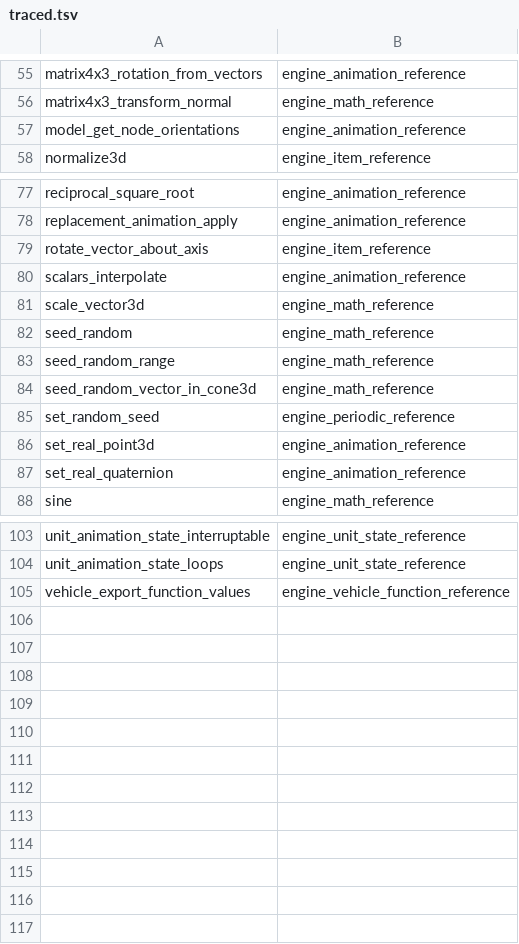
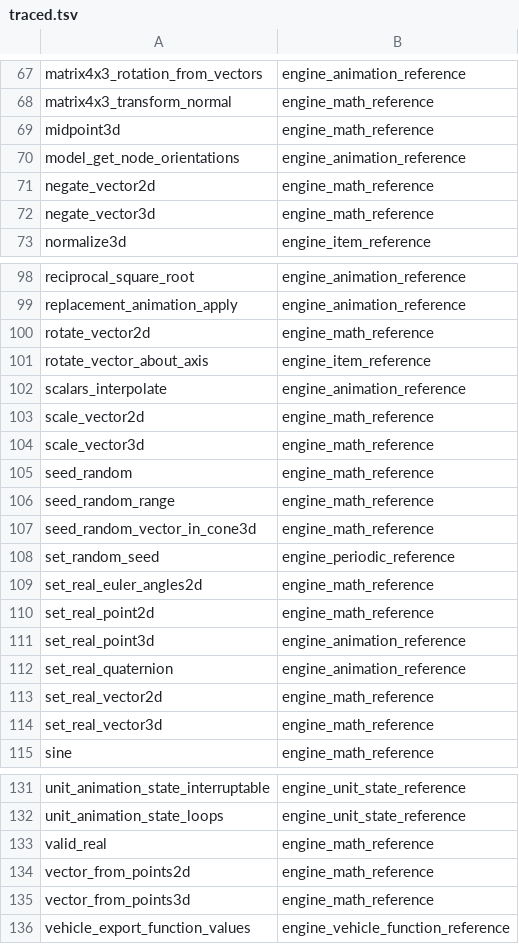
Before and after one commit to PardusEidolon/OpenCE, a TSV file: engine/census/traced.tsv, drawn as a sheet; only a part is shown, gaps mark what is left out; the diff covers the shown part only; the diff names each change by its address in the sheet, - before the commit and + after, or states it on an @@ line.

```diff
--- a/engine/census/traced.tsv
+++ b/engine/census/traced.tsv
+row 69: midpoint3d | engine_math_reference
+row 71: negate_vector2d | engine_math_reference
+row 72: negate_vector3d | engine_math_reference
+row 100: rotate_vector2d | engine_math_reference
+row 103: scale_vector2d | engine_math_reference
+row 109: set_real_euler_angles2d | engine_math_reference
+row 110: set_real_point2d | engine_math_reference
+row 113: set_real_vector2d | engine_math_reference
+row 114: set_real_vector3d | engine_math_reference
+row 133: valid_real | engine_math_reference
+row 134: vector_from_points2d | engine_math_reference
+row 135: vector_from_points3d | engine_math_reference
```
Also changed, not shown: 19 added rows elsewhere in this file, engine/census/ratchet.tsv, 7 other files.
